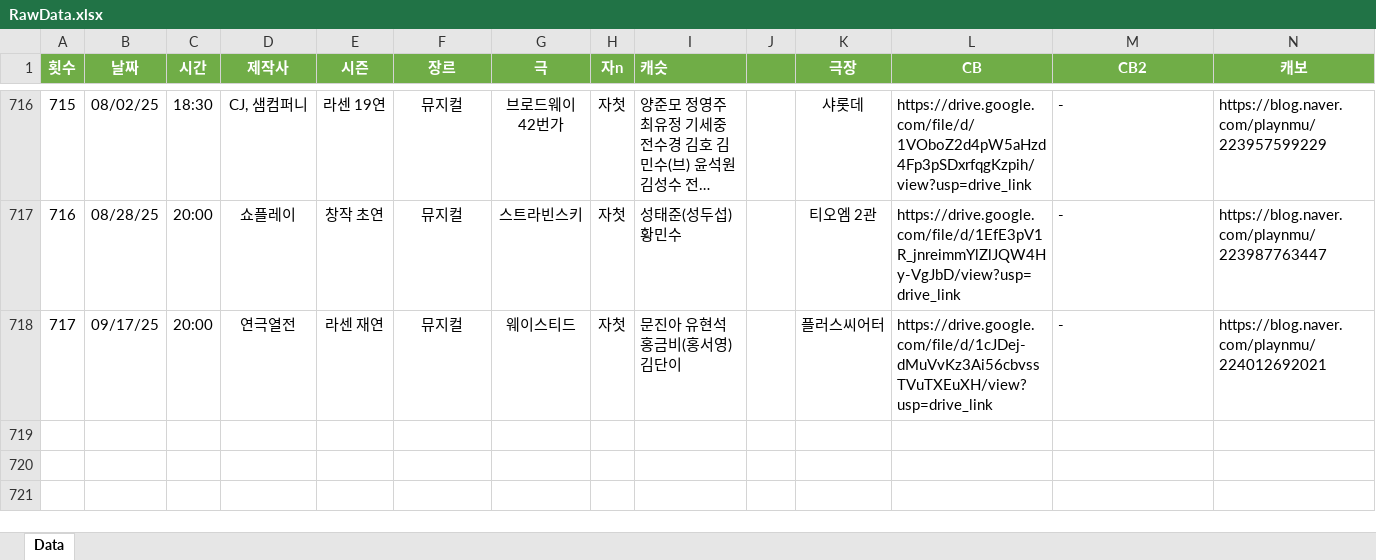
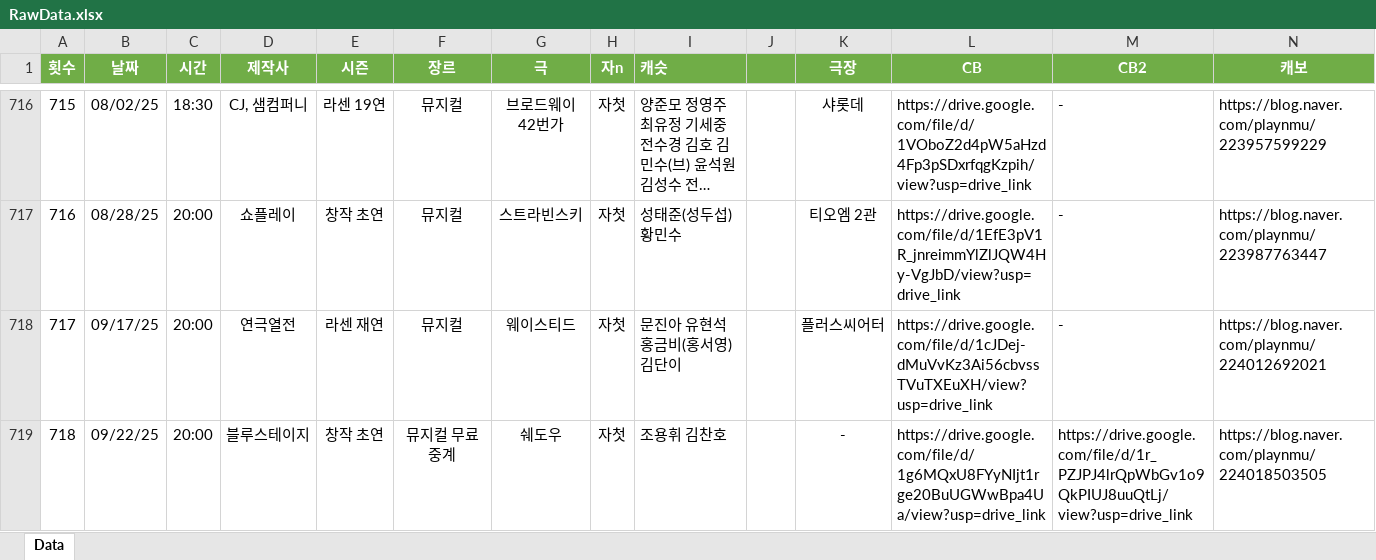
Before and after one commit to SailingSnails/SailingSnails.github.io, an Excel workbook: RawData.xlsx, sheet Data, drawn as a sheet; only a part is shown, gaps mark what is left out; long unchanged cells end in …; values as stored, in another font and other column widths than the file's, no borders; table styles not drawn; rows hold the shown columns only; the diff names each change by its address in the sheet, - before the commit and + after, or states it on an @@ line.

```diff
--- a/RawData.xlsx (sheet Data)
+++ b/RawData.xlsx (sheet Data)
+row 719: 718 | 09/22/25 | 20:00 | 블루스테이지 | 창작 초연 | 뮤지컬 무료 중계 | 쉐도우 | 자첫 | 조용휘 김찬호 | 0 | - | https://drive.google.com/file/d/1g6MQxU8FYyNIjt1rge20BuUGWwBpa4Ua/view?usp=drive_link | https://drive.google.com/file/d/1r_PZJPJ4lrQpWbGv1o9QkPIUJ8uuQtLj/view?usp=drive_link | https://blog.naver.com/playnmu/224018503505
```
Also changed, not shown: 1 other file.
